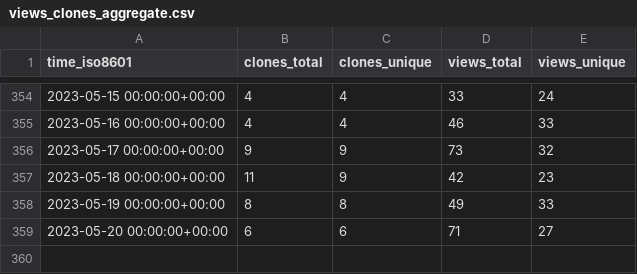
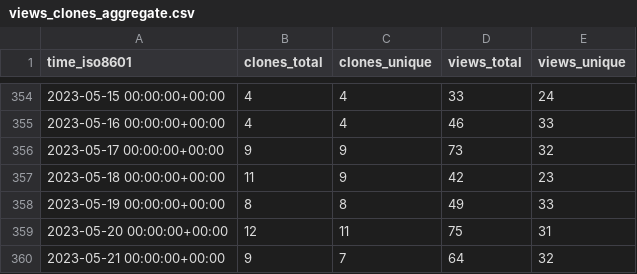
Before and after one commit to ineedhacksforrobloxgames/email-nuker, a CSV file: bagarrattaa/email-nuker/ghrs-data/views_clones_aggregate.csv, drawn as a sheet; only a part is shown, gaps mark what is left out.

```diff
--- a/bagarrattaa/email-nuker/ghrs-data/views_clones_aggregate.csv
+++ b/bagarrattaa/email-nuker/ghrs-data/views_clones_aggregate.csv
@@ -358,2 +358,3 @@ time_iso8601,clones_total,clones_unique,views_total,views_unique
 2023-05-19 00:00:00+00:00,8,8,49,33
-2023-05-20 00:00:00+00:00,6,6,71,27
+2023-05-20 00:00:00+00:00,12,11,75,31
+2023-05-21 00:00:00+00:00,9,7,64,32
```
Also changed, not shown: 1 other file.
